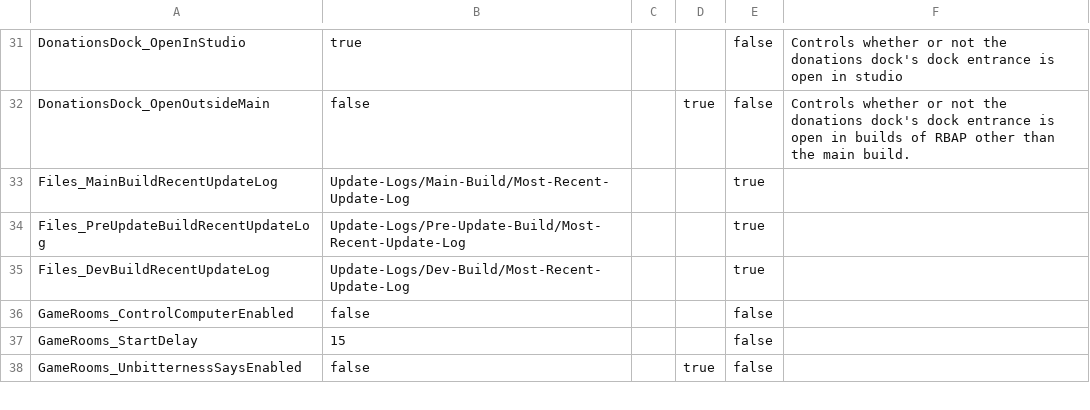
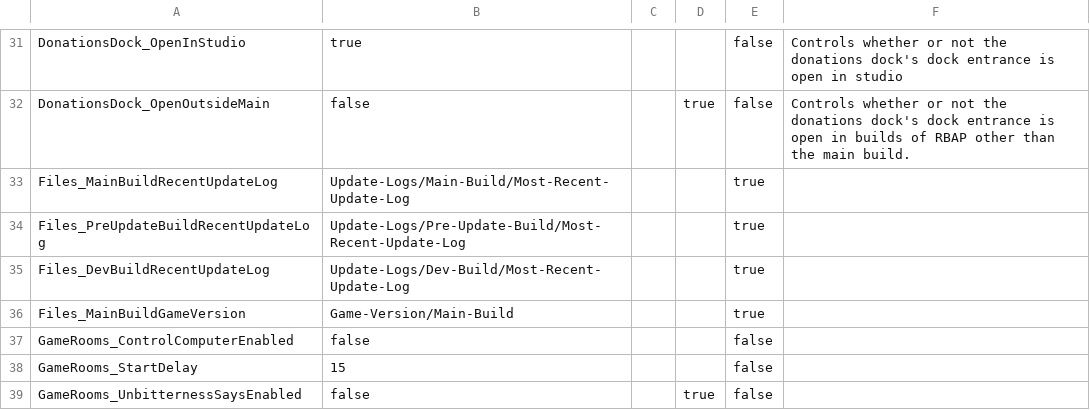
Before and after one commit to BOBDevStudio/RBAP-Flags, a CSV file: FlagsInfo.csv, drawn as a sheet; only a part is shown, gaps mark what is left out.

Commit message:
Added flag: Files_MainBuildGameVersion

```diff
--- a/FlagsInfo.csv
+++ b/FlagsInfo.csv
@@ -35,2 +35,3 @@ Files_PreUpdateBuildRecentUpdateLog,Update-Logs/Pre-Update-Build/Most-Recent-Upd
 Files_DevBuildRecentUpdateLog,Update-Logs/Dev-Build/Most-Recent-Update-Log,,,true,
+Files_MainBuildGameVersion,Game-Version/Main-Build,,,true,
 GameRooms_ControlComputerEnabled,false,,,false,
```
Also changed, not shown: 2 other files.
